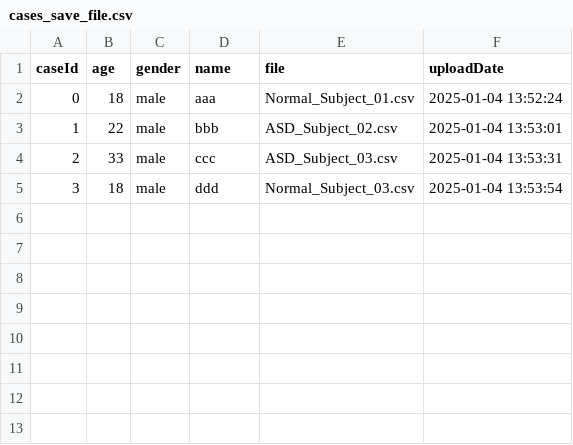
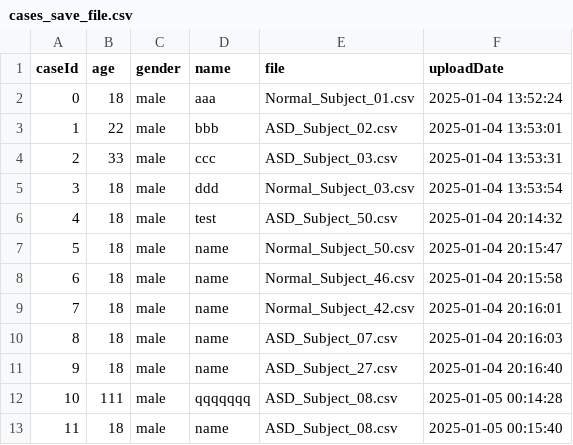
Before and after one commit to kaigegao/asd-website, a CSV file: cases_save_file.csv, drawn as a sheet; the diff names each change by its address in the sheet, - before the commit and + after, or states it on an @@ line.

```diff
--- a/cases_save_file.csv
+++ b/cases_save_file.csv
+row 6: 4 | 18 | male | test | ASD_Subject_50.csv | 2025-01-04 20:14:32
+row 7: 5 | 18 | male | name | Normal_Subject_50.csv | 2025-01-04 20:15:47
+row 8: 6 | 18 | male | name | Normal_Subject_46.csv | 2025-01-04 20:15:58
+row 9: 7 | 18 | male | name | Normal_Subject_42.csv | 2025-01-04 20:16:01
+row 10: 8 | 18 | male | name | ASD_Subject_07.csv | 2025-01-04 20:16:03
+row 11: 9 | 18 | male | name | ASD_Subject_27.csv | 2025-01-04 20:16:40
+row 12: 10 | 111 | male | qqqqqqq | ASD_Subject_08.csv | 2025-01-05 00:14:28
+row 13: 11 | 18 | male | name | ASD_Subject_08.csv | 2025-01-05 00:15:40
```
Also changed, not shown: 2 other files.
